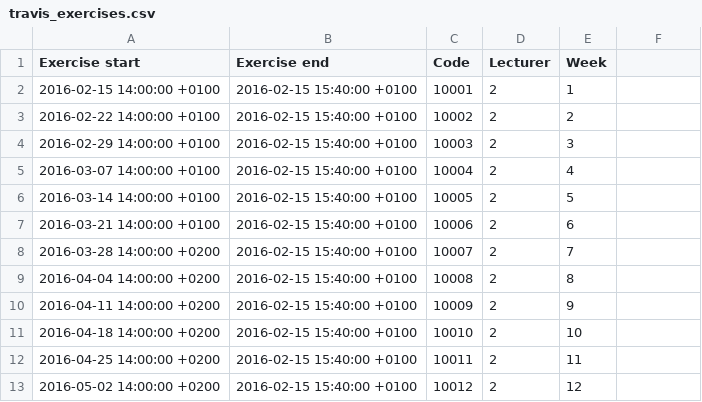
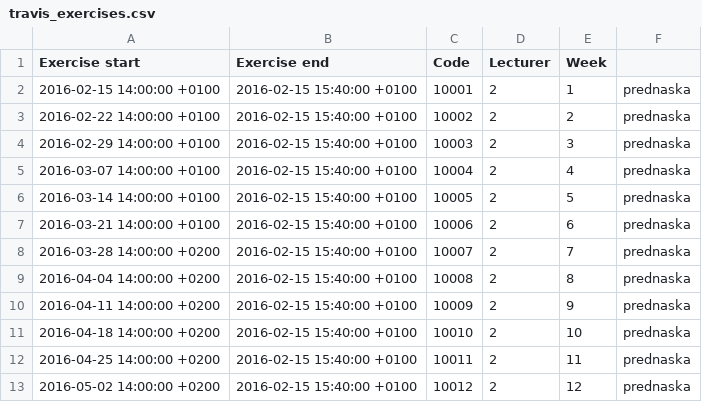
Before and after one commit to mrtvolka/tesa_alef-tng, a CSV file: travis_exercises.csv, drawn as a sheet.

Commit message:
[BUG_FIX] changed travis seeds to support new concepts

```diff
--- a/travis_exercises.csv
+++ b/travis_exercises.csv
@@ -1,13 +1,13 @@
 Exercise start,Exercise end,Code,Lecturer,Week
-2016-02-15 14:00:00 +0100,2016-02-15 15:40:00 +0100,10001,2,1
-2016-02-22 14:00:00 +0100,2016-02-15 15:40:00 +0100,10002,2,2
-2016-02-29 14:00:00 +0100,2016-02-15 15:40:00 +0100,10003,2,3
-2016-03-07 14:00:00 +0100,2016-02-15 15:40:00 +0100,10004,2,4
-2016-03-14 14:00:00 +0100,2016-02-15 15:40:00 +0100,10005,2,5
-2016-03-21 14:00:00 +0100,2016-02-15 15:40:00 +0100,10006,2,6
-2016-03-28 14:00:00 +0200,2016-02-15 15:40:00 +0100,10007,2,7
-2016-04-04 14:00:00 +0200,2016-02-15 15:40:00 +0100,10008,2,8
-2016-04-11 14:00:00 +0200,2016-02-15 15:40:00 +0100,10009,2,9
-2016-04-18 14:00:00 +0200,2016-02-15 15:40:00 +0100,10010,2,10
-2016-04-25 14:00:00 +0200,2016-02-15 15:40:00 +0100,10011,2,11
-2016-05-02 14:00:00 +0200,2016-02-15 15:40:00 +0100,10012,2,12
+2016-02-15 14:00:00 +0100,2016-02-15 15:40:00 +0100,10001,2,1,prednaska
+2016-02-22 14:00:00 +0100,2016-02-15 15:40:00 +0100,10002,2,2,prednaska
+2016-02-29 14:00:00 +0100,2016-02-15 15:40:00 +0100,10003,2,3,prednaska
+2016-03-07 14:00:00 +0100,2016-02-15 15:40:00 +0100,10004,2,4,prednaska
+2016-03-14 14:00:00 +0100,2016-02-15 15:40:00 +0100,10005,2,5,prednaska
+2016-03-21 14:00:00 +0100,2016-02-15 15:40:00 +0100,10006,2,6,prednaska
+2016-03-28 14:00:00 +0200,2016-02-15 15:40:00 +0100,10007,2,7,prednaska
+2016-04-04 14:00:00 +0200,2016-02-15 15:40:00 +0100,10008,2,8,prednaska
+2016-04-11 14:00:00 +0200,2016-02-15 15:40:00 +0100,10009,2,9,prednaska
+2016-04-18 14:00:00 +0200,2016-02-15 15:40:00 +0100,10010,2,10,prednaska
+2016-04-25 14:00:00 +0200,2016-02-15 15:40:00 +0100,10011,2,11,prednaska
+2016-05-02 14:00:00 +0200,2016-02-15 15:40:00 +0100,10012,2,12,prednaska
```
Also changed, not shown: travis_question.csv.
